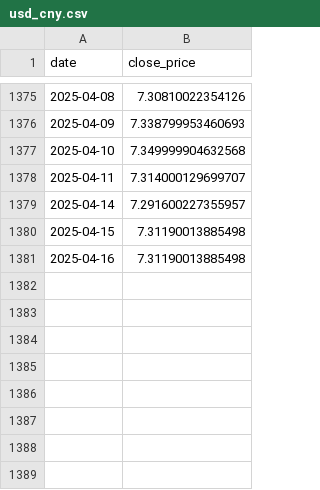
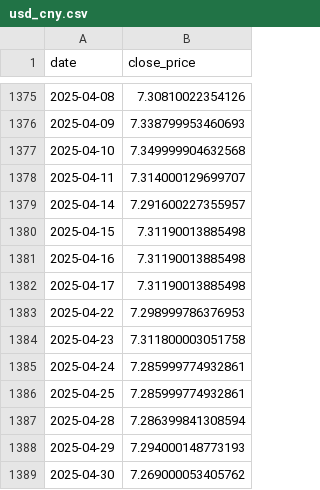
Before and after one commit to YouhuiPang/FX-Risk-Forecasting-System, a CSV file: data/usd_cny.csv, drawn as a sheet; only a part is shown, gaps mark what is left out; the diff names each change by its address in the sheet, - before the commit and + after, or states it on an @@ line.

```diff
--- a/data/usd_cny.csv
+++ b/data/usd_cny.csv
+row 1382: 2025-04-17 | 7.31190013885498
+row 1383: 2025-04-22 | 7.298999786376953
+row 1384: 2025-04-23 | 7.311800003051758
+row 1385: 2025-04-24 | 7.285999774932861
+row 1386: 2025-04-25 | 7.285999774932861
+row 1387: 2025-04-28 | 7.286399841308594
+row 1388: 2025-04-29 | 7.294000148773193
+row 1389: 2025-04-30 | 7.269000053405762
```
Also changed, not shown: data/all_predictions_usd_cny.csv, data/features_usd_cny.csv, 18 other files.
